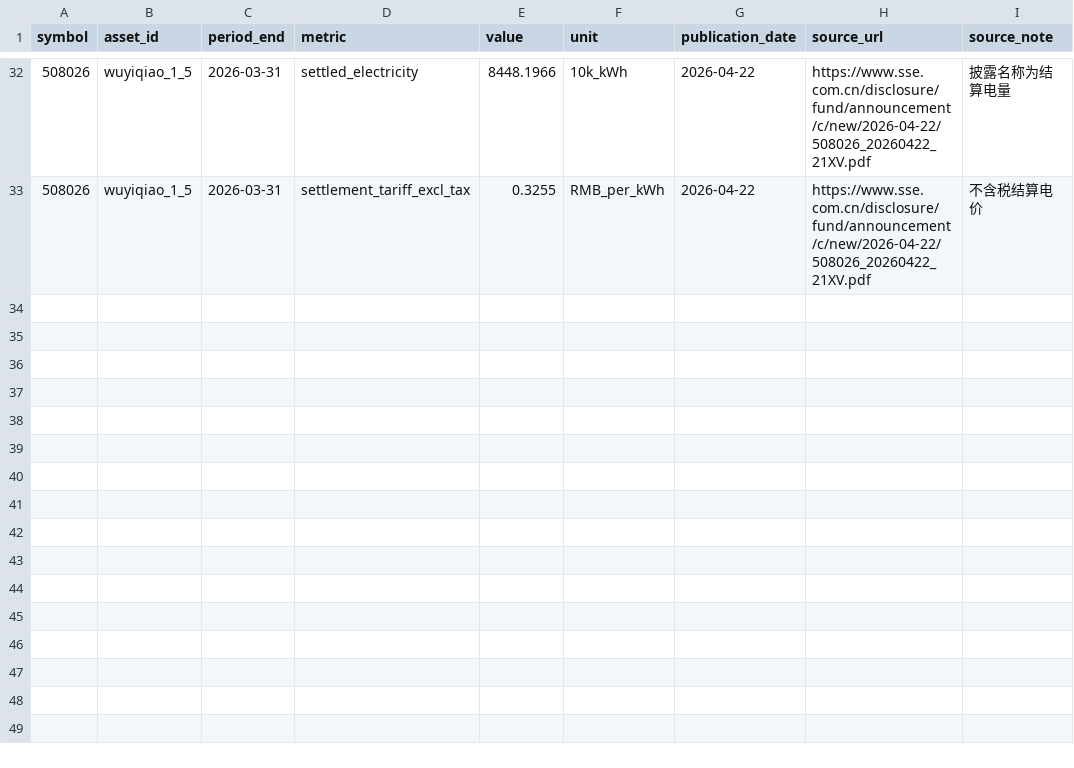
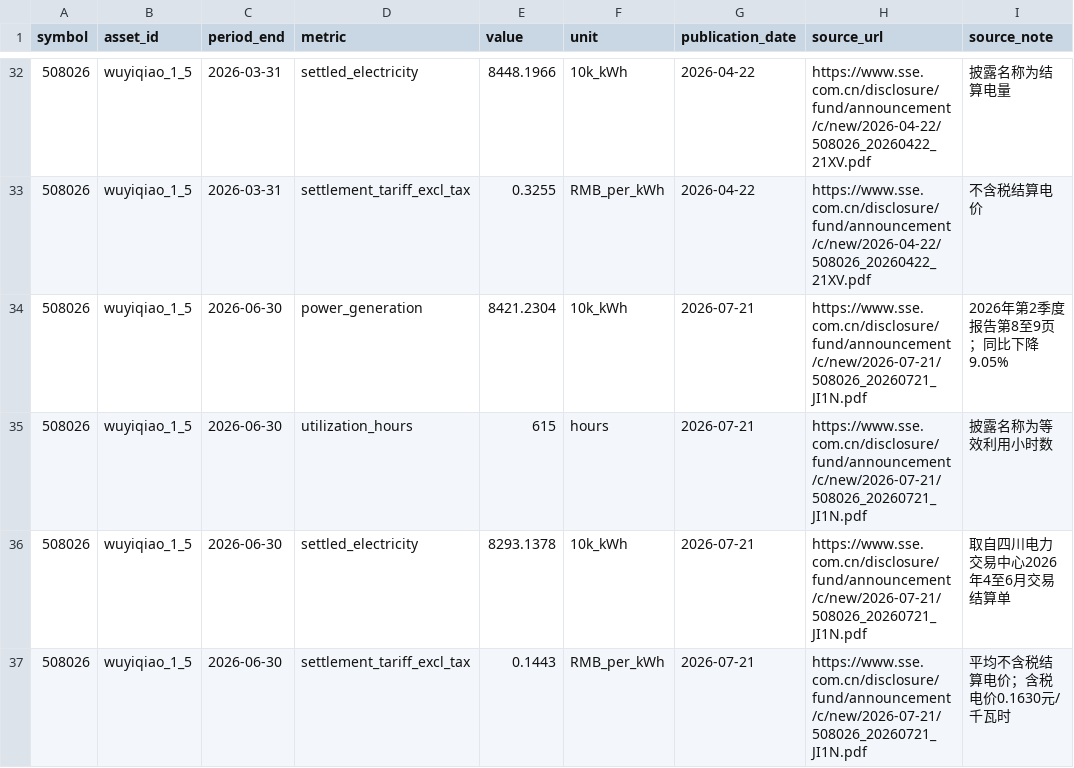
Before and after one commit to Neptunian-shushu/c-reit-quant, a CSV file: data/samples/508026_quarterly_operating_metrics.csv, drawn as a sheet; only a part is shown, gaps mark what is left out.

```diff
--- a/data/samples/508026_quarterly_operating_metrics.csv
+++ b/data/samples/508026_quarterly_operating_metrics.csv
@@ -33 +33,5 @@ symbol,asset_id,period_end,metric,value,unit,publication_date,source_url,source_
 508026,wuyiqiao_1_5,2026-03-31,settlement_tariff_excl_tax,0.3255,RMB_per_kWh,2026-04-22,https://www.sse.com.cn/disclosure/fund/announcement/c/new/2026-04-22/508026_20260422_21XV.pdf,不含税结算电价
+508026,wuyiqiao_1_5,2026-06-30,power_generation,8421.2304,10k_kWh,2026-07-21,https://www.sse.com.cn/disclosure/fund/announcement/c/new/2026-07-21/508026_20260721_JI1N.pdf,2026年第2季度报告第8至9页；同比下降9.05%
+508026,wuyiqiao_1_5,2026-06-30,utilization_hours,615,hours,2026-07-21,https://www.sse.com.cn/disclosure/fund/announcement/c/new/2026-07-21/508026_20260721_JI1N.pdf,披露名称为等效利用小时数
+508026,wuyiqiao_1_5,2026-06-30,settled_electricity,8293.1378,10k_kWh,2026-07-21,https://www.sse.com.cn/disclosure/fund/announcement/c/new/2026-07-21/508026_20260721_JI1N.pdf,取自四川电力交易中心2026年4至6月交易结算单
+508026,wuyiqiao_1_5,2026-06-30,settlement_tariff_excl_tax,0.1443,RMB_per_kWh,2026-07-21,https://www.sse.com.cn/disclosure/fund/announcement/c/new/2026-07-21/508026_20260721_JI1N.pdf,平均不含税结算电价；含税电价0.1630元/千瓦时
```
Also changed, not shown: data/samples/508026_source_documents.csv, data/samples/cross_asset_operating_metrics.csv, 17 other files.
